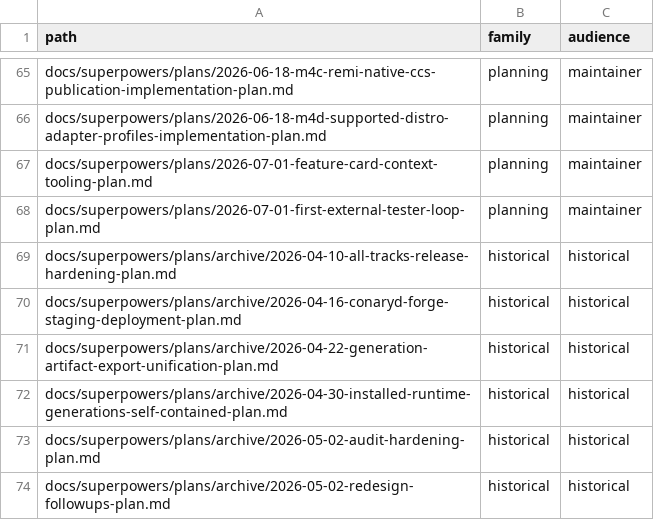
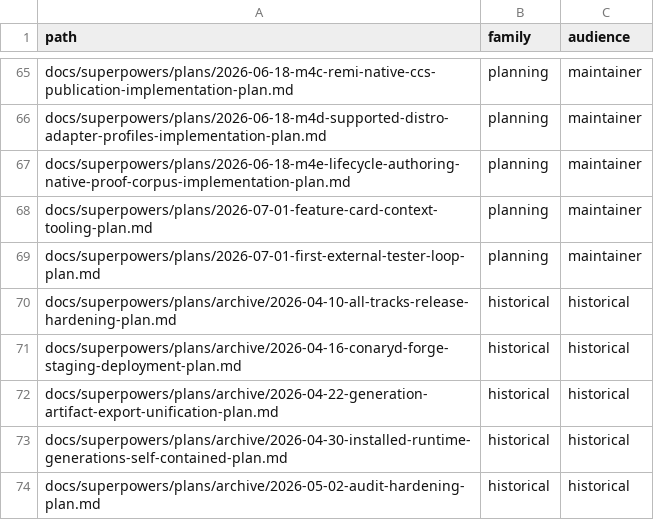
Before and after one commit to ConaryLabs/Conary, a TSV file: docs/superpowers/documentation-accuracy-audit-inventory.tsv, drawn as a sheet; only a part is shown, gaps mark what is left out; the shorter side is filled out with more unchanged rows.

```diff
--- a/docs/superpowers/documentation-accuracy-audit-inventory.tsv
+++ b/docs/superpowers/documentation-accuracy-audit-inventory.tsv
@@ -66,2 +66,3 @@ docs/superpowers/plans/2026-06-18-m4c-remi-native-ccs-publication-implementation
 docs/superpowers/plans/2026-06-18-m4d-supported-distro-adapter-profiles-implementation-plan.md	planning	maintainer
+docs/superpowers/plans/2026-06-18-m4e-lifecycle-authoring-native-proof-corpus-implementation-plan.md	planning	maintainer
 docs/superpowers/plans/2026-07-01-feature-card-context-tooling-plan.md	planning	maintainer
```
Also changed, not shown: docs/superpowers/documentation-accuracy-audit-ledger.tsv, 2 other files.
